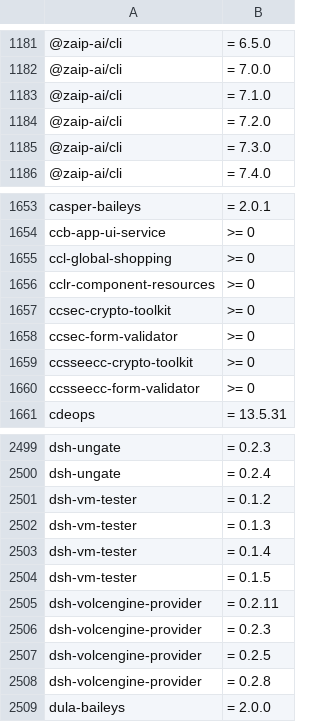
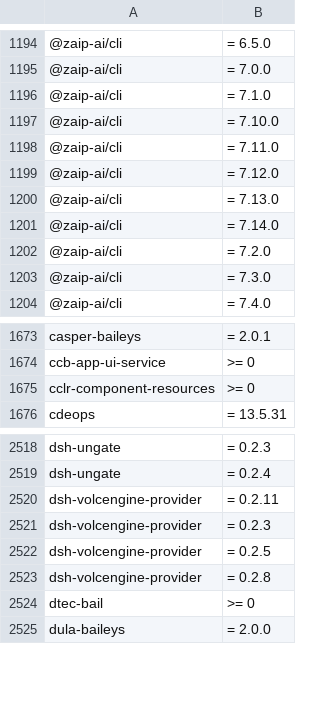
Before and after one commit to OnyxynO/plugin-claude-npm-bun-guard, a TSV file: data/npm-malware.tsv, drawn as a sheet; only a part is shown, gaps mark what is left out; the diff covers the shown part only.

```diff
--- a/data/npm-malware.tsv
+++ b/data/npm-malware.tsv
@@ -1183,2 +1196,7 @@
 @zaip-ai/cli	= 7.1.0
+@zaip-ai/cli	= 7.10.0
+@zaip-ai/cli	= 7.11.0
+@zaip-ai/cli	= 7.12.0
+@zaip-ai/cli	= 7.13.0
+@zaip-ai/cli	= 7.14.0
 @zaip-ai/cli	= 7.2.0
@@ -1654,8 +1674,3 @@ casper-baileys	= 2.0.1
 ccb-app-ui-service	>= 0
-ccl-global-shopping	>= 0
 cclr-component-resources	>= 0
-ccsec-crypto-toolkit	>= 0
-ccsec-form-validator	>= 0
-ccsseecc-crypto-toolkit	>= 0
-ccsseecc-form-validator	>= 0
 cdeops	= 13.5.31
@@ -2500,6 +2519,2 @@ dsh-ungate	= 0.2.3
 dsh-ungate	= 0.2.4
-dsh-vm-tester	= 0.1.2
-dsh-vm-tester	= 0.1.3
-dsh-vm-tester	= 0.1.4
-dsh-vm-tester	= 0.1.5
 dsh-volcengine-provider	= 0.2.11
@@ -2508,2 +2523,3 @@ dsh-volcengine-provider	= 0.2.5
 dsh-volcengine-provider	= 0.2.8
+dtec-bail	>= 0
 dula-baileys	= 2.0.0
```
Also changed, not shown: 46 added rows and 21 removed rows elsewhere in this file.
